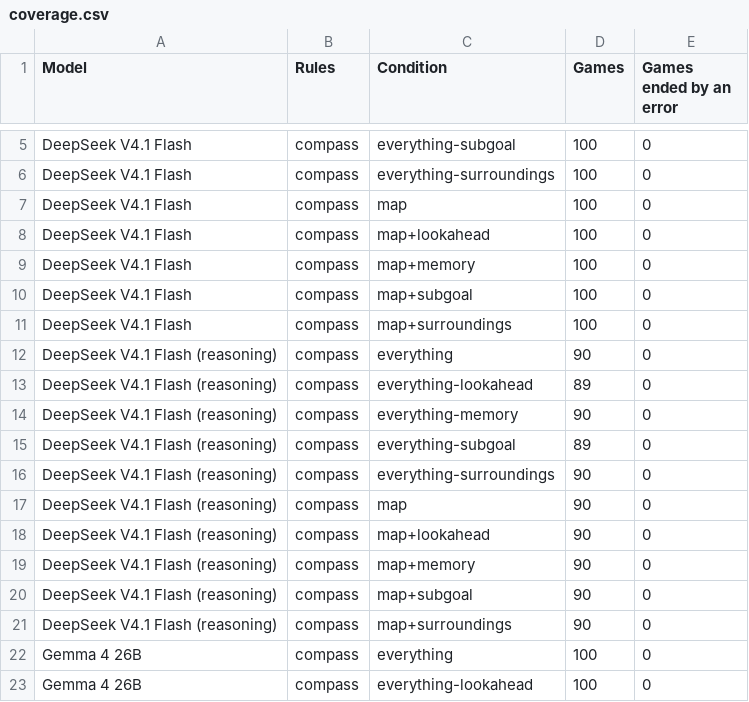
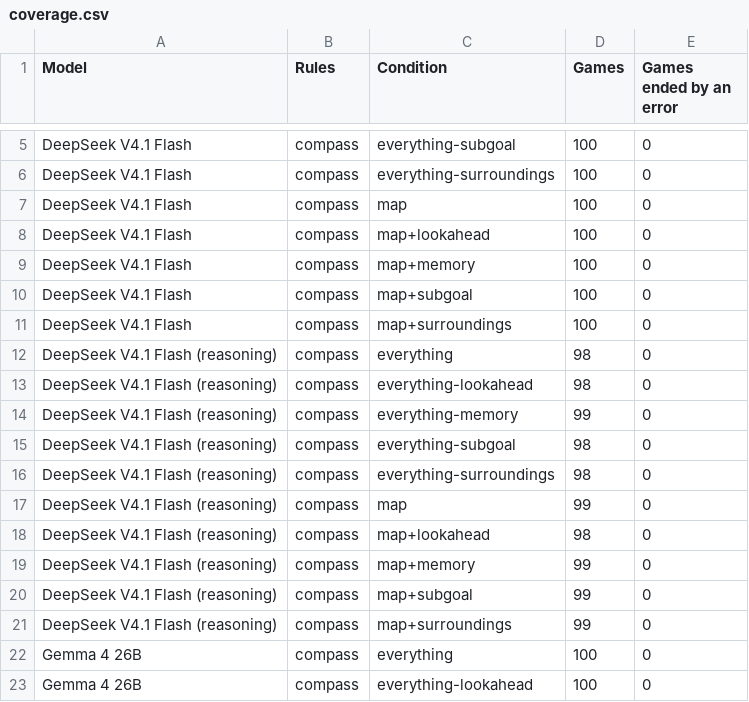
Before and after one commit to Exemocaro/System-One-Control-Bench, a CSV file: analysis/out/coverage.csv, drawn as a sheet; only a part is shown, gaps mark what is left out.

```diff
--- a/analysis/out/coverage.csv
+++ b/analysis/out/coverage.csv
@@ -11,12 +11,12 @@ DeepSeek V4.1 Flash,compass,map+subgoal,100,0
 DeepSeek V4.1 Flash,compass,map+surroundings,100,0
-DeepSeek V4.1 Flash (reasoning),compass,everything,90,0
-DeepSeek V4.1 Flash (reasoning),compass,everything-lookahead,89,0
-DeepSeek V4.1 Flash (reasoning),compass,everything-memory,90,0
-DeepSeek V4.1 Flash (reasoning),compass,everything-subgoal,89,0
-DeepSeek V4.1 Flash (reasoning),compass,everything-surroundings,90,0
-DeepSeek V4.1 Flash (reasoning),compass,map,90,0
-DeepSeek V4.1 Flash (reasoning),compass,map+lookahead,90,0
-DeepSeek V4.1 Flash (reasoning),compass,map+memory,90,0
-DeepSeek V4.1 Flash (reasoning),compass,map+subgoal,90,0
-DeepSeek V4.1 Flash (reasoning),compass,map+surroundings,90,0
+DeepSeek V4.1 Flash (reasoning),compass,everything,98,0
+DeepSeek V4.1 Flash (reasoning),compass,everything-lookahead,98,0
+DeepSeek V4.1 Flash (reasoning),compass,everything-memory,99,0
+DeepSeek V4.1 Flash (reasoning),compass,everything-subgoal,98,0
+DeepSeek V4.1 Flash (reasoning),compass,everything-surroundings,98,0
+DeepSeek V4.1 Flash (reasoning),compass,map,99,0
+DeepSeek V4.1 Flash (reasoning),compass,map+lookahead,98,0
+DeepSeek V4.1 Flash (reasoning),compass,map+memory,99,0
+DeepSeek V4.1 Flash (reasoning),compass,map+subgoal,99,0
+DeepSeek V4.1 Flash (reasoning),compass,map+surroundings,99,0
 Gemma 4 26B,compass,everything,100,0
```
Also changed, not shown: analysis/out/action_spaces.csv, analysis/out/components.csv, 19 other files.
